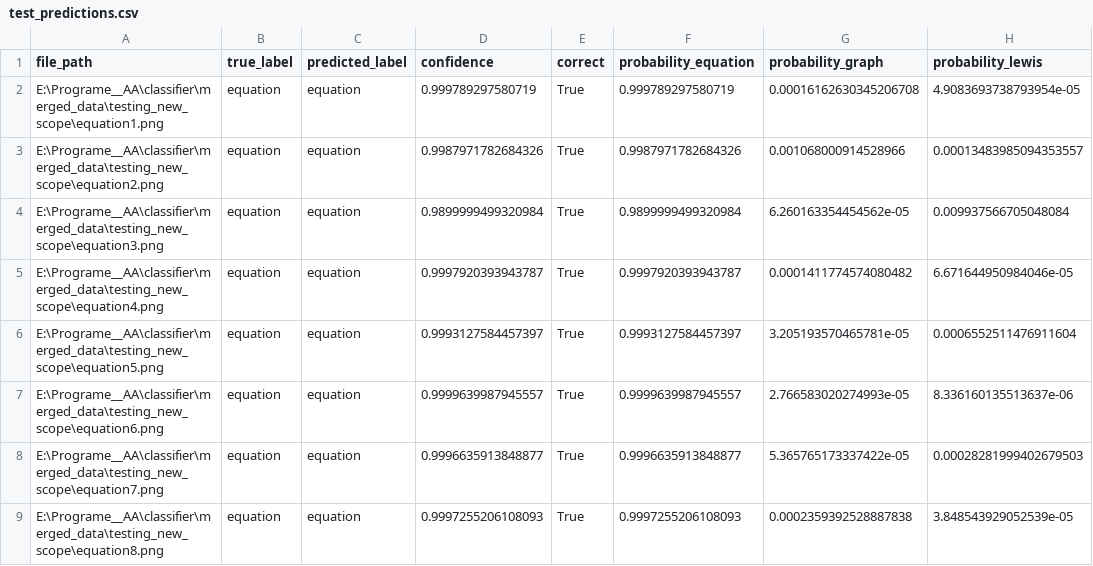
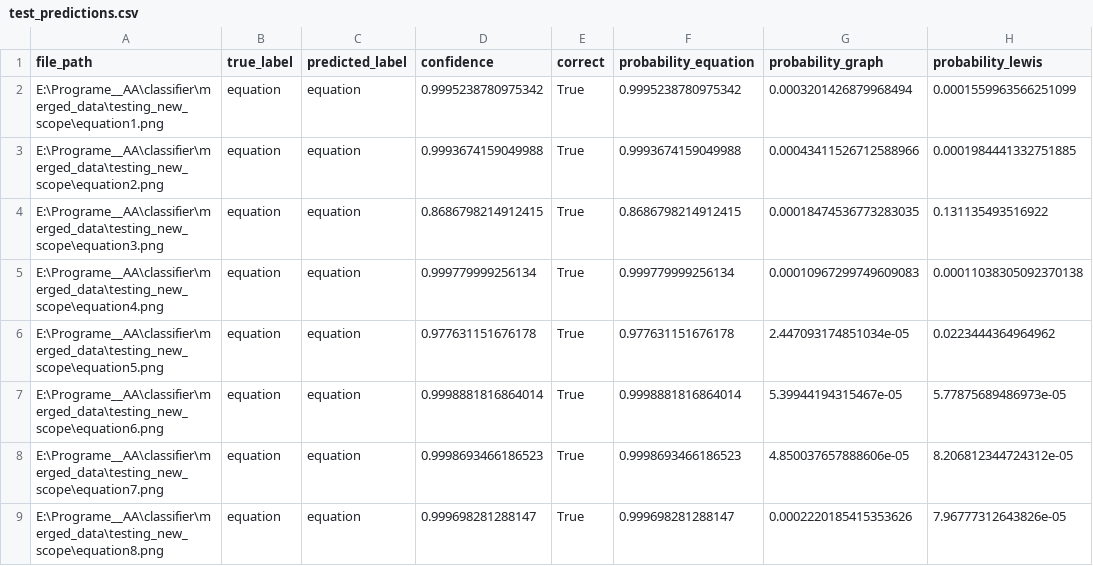
Before and after one commit to lyuuuuY/diagram_classifier, a CSV file: test_results/testing_new_scope/test_predictions.csv, drawn as a sheet; only a part is shown; the diff covers the shown part only.

```diff
--- a/test_results/testing_new_scope/test_predictions.csv
+++ b/test_results/testing_new_scope/test_predictions.csv
@@ -1,9 +1,9 @@
 file_path,true_label,predicted_label,confidence,correct,probability_equation,probability_graph,probability_lewis
-E:\Programe__AA\classifier\merged_data\testing_new_scope\equation1.png,equation,equation,0.999789297580719,True,0.999789297580719,0.00016162630345206708,4.9083693738793954e-05
-E:\Programe__AA\classifier\merged_data\testing_new_scope\equation2.png,equation,equation,0.9987971782684326,True,0.9987971782684326,0.001068000914528966,0.00013483985094353557
-E:\Programe__AA\classifier\merged_data\testing_new_scope\equation3.png,equation,equation,0.9899999499320984,True,0.9899999499320984,6.260163354454562e-05,0.009937566705048084
-E:\Programe__AA\classifier\merged_data\testing_new_scope\equation4.png,equation,equation,0.9997920393943787,True,0.9997920393943787,0.0001411774574080482,6.671644950984046e-05
-E:\Programe__AA\classifier\merged_data\testing_new_scope\equation5.png,equation,equation,0.9993127584457397,True,0.9993127584457397,3.205193570465781e-05,0.0006552511476911604
-E:\Programe__AA\classifier\merged_data\testing_new_scope\equation6.png,equation,equation,0.9999639987945557,True,0.9999639987945557,2.766583020274993e-05,8.336160135513637e-06
-E:\Programe__AA\classifier\merged_data\testing_new_scope\equation7.png,equation,equation,0.9996635913848877,True,0.9996635913848877,5.365765173337422e-05,0.00028281999402679503
-E:\Programe__AA\classifier\merged_data\testing_new_scope\equation8.png,equation,equation,0.9997255206108093,True,0.9997255206108093,0.0002359392528887838,3.848543929052539e-05
+E:\Programe__AA\classifier\merged_data\testing_new_scope\equation1.png,equation,equation,0.9995238780975342,True,0.9995238780975342,0.0003201426879968494,0.0001559963566251099
+E:\Programe__AA\classifier\merged_data\testing_new_scope\equation2.png,equation,equation,0.9993674159049988,True,0.9993674159049988,0.00043411526712588966,0.0001984441332751885
+E:\Programe__AA\classifier\merged_data\testing_new_scope\equation3.png,equation,equation,0.8686798214912415,True,0.8686798214912415,0.00018474536773283035,0.131135493516922
+E:\Programe__AA\classifier\merged_data\testing_new_scope\equation4.png,equation,equation,0.999779999256134,True,0.999779999256134,0.00010967299749609083,0.00011038305092370138
+E:\Programe__AA\classifier\merged_data\testing_new_scope\equation5.png,equation,equation,0.977631151676178,True,0.977631151676178,2.447093174851034e-05,0.0223444364964962
+E:\Programe__AA\classifier\merged_data\testing_new_scope\equation6.png,equation,equation,0.9998881816864014,True,0.9998881816864014,5.39944194315467e-05,5.77875689486973e-05
+E:\Programe__AA\classifier\merged_data\testing_new_scope\equation7.png,equation,equation,0.9998693466186523,True,0.9998693466186523,4.850037657888606e-05,8.206812344724312e-05
+E:\Programe__AA\classifier\merged_data\testing_new_scope\equation8.png,equation,equation,0.999698281288147,True,0.999698281288147,0.0002220185415353626,7.96777312643826e-05
```
Also changed, not shown: 1 added row, 1 removed row and 100 edited cells elsewhere in this file, test_results/testing/test_predictions.csv, training_results/grid_search_results.csv, 29 other files.
